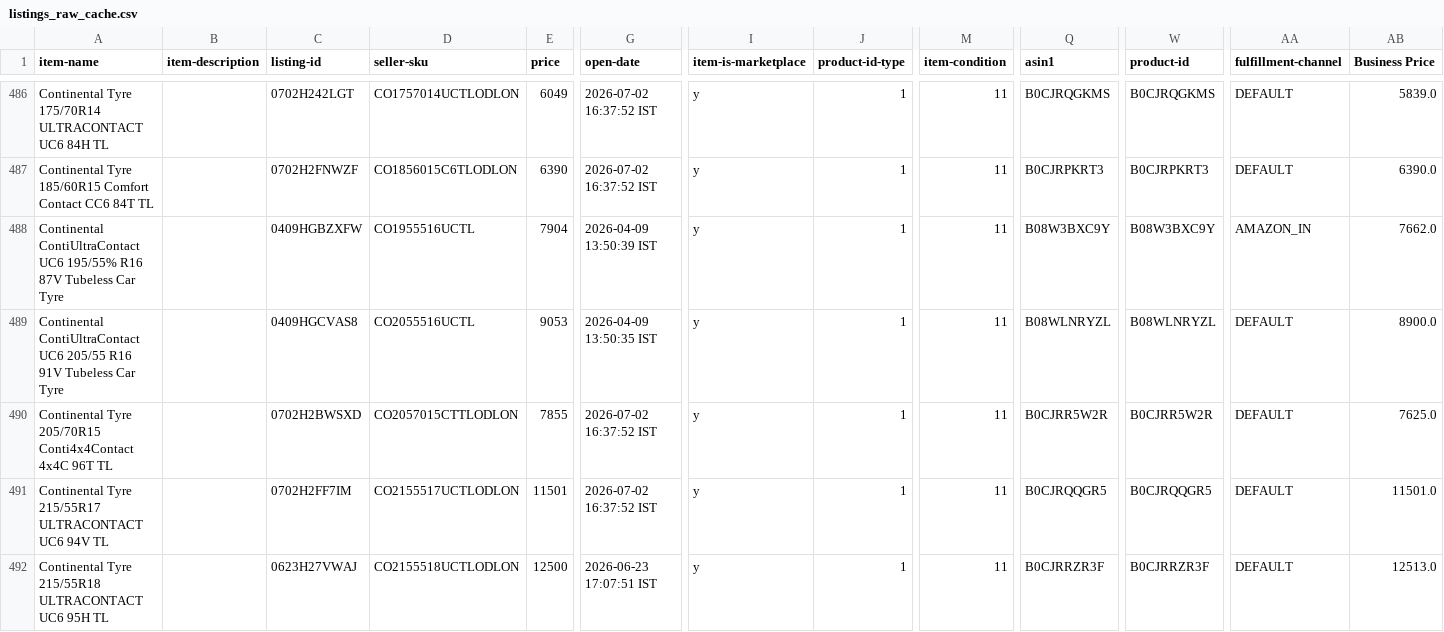
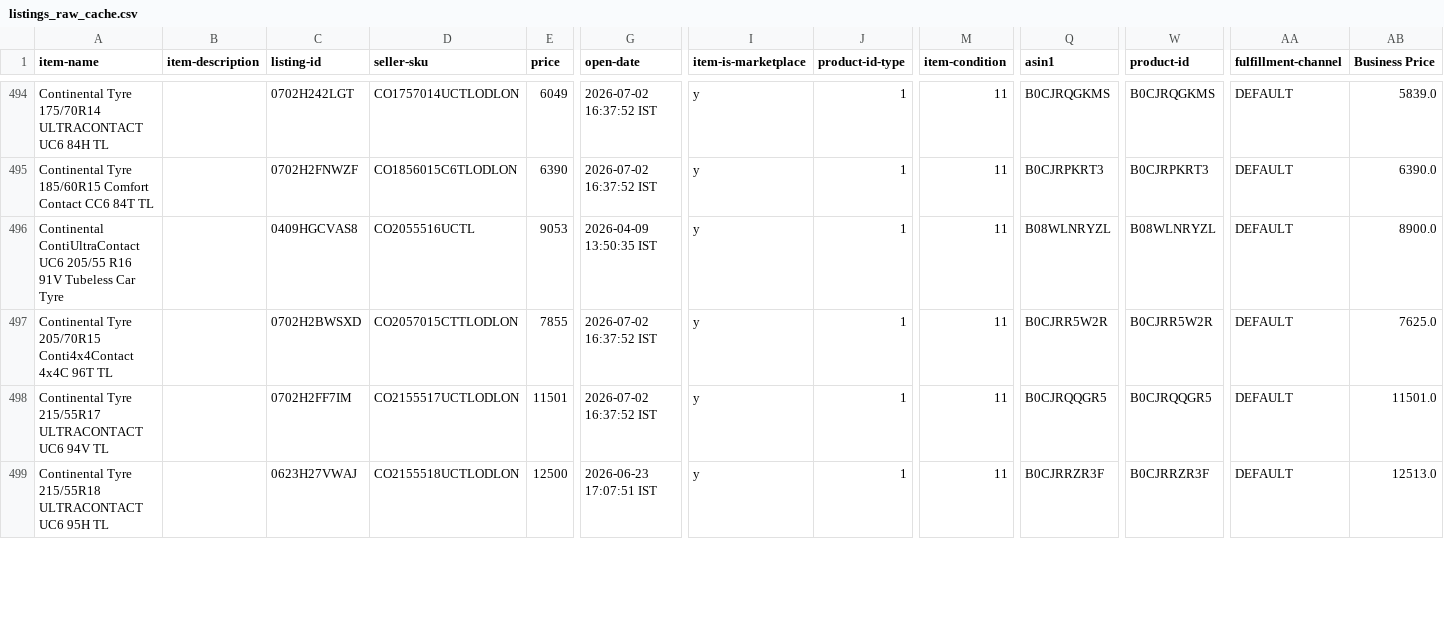
Before and after one commit to tnm-labs/amz_buybox, a CSV file: data/listings_raw_cache.csv, drawn as a sheet; only a part is shown, gaps mark what is left out; removed rows and columns are numbered as before the commit, all else as after; rows hold the shown columns only; the diff covers the shown part only; the diff names each change by its address in the sheet, - before the commit and + after, or states it on an @@ line.

```diff
--- a/data/listings_raw_cache.csv
+++ b/data/listings_raw_cache.csv
-row 488: Continental ContiUltraContact UC6 195/55% R16 87V Tubeless Car Tyre |  | 0409HGBZXFW | CO1955516UCTL | 7904 | 2026-04-09 13:50:39 IST | y | 1 | 11 | B08W3BXC9Y | B08W3BXC9Y | AMAZON_IN | 7662.0
```
Also changed, not shown: 4 added rows, 4 removed rows, 12 moved rows and 56 edited cells elsewhere in this file, data/history.csv, docs/details.csv, 1 other file.
